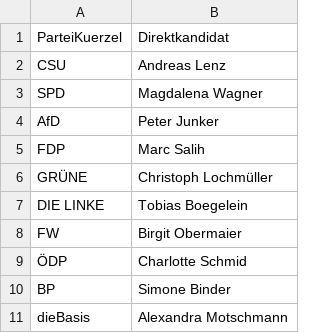
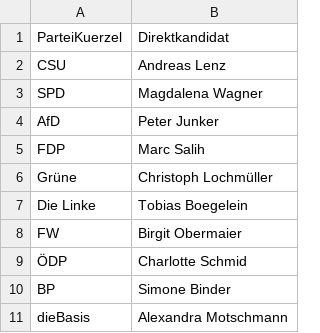
Before and after one commit to fxedel/vaterstetten-in-zahlen, a CSV file: data/wahlen/bundestagswahl2021/direktkandidaten.csv, drawn as a sheet.

```diff
--- a/data/wahlen/bundestagswahl2021/direktkandidaten.csv
+++ b/data/wahlen/bundestagswahl2021/direktkandidaten.csv
@@ -5,4 +5,4 @@ AfD,Peter Junker
 FDP,Marc Salih
-GRÜNE,Christoph Lochmüller
-DIE LINKE,Tobias Boegelein
+Grüne,Christoph Lochmüller
+Die Linke,Tobias Boegelein
 FW,Birgit Obermaier
```
Also changed, not shown: data/wahlen/bundestagswahl2021/parteien.csv, data/wahlen/europawahl2024/ergebnisNachPartei.csv, 28 other files.
